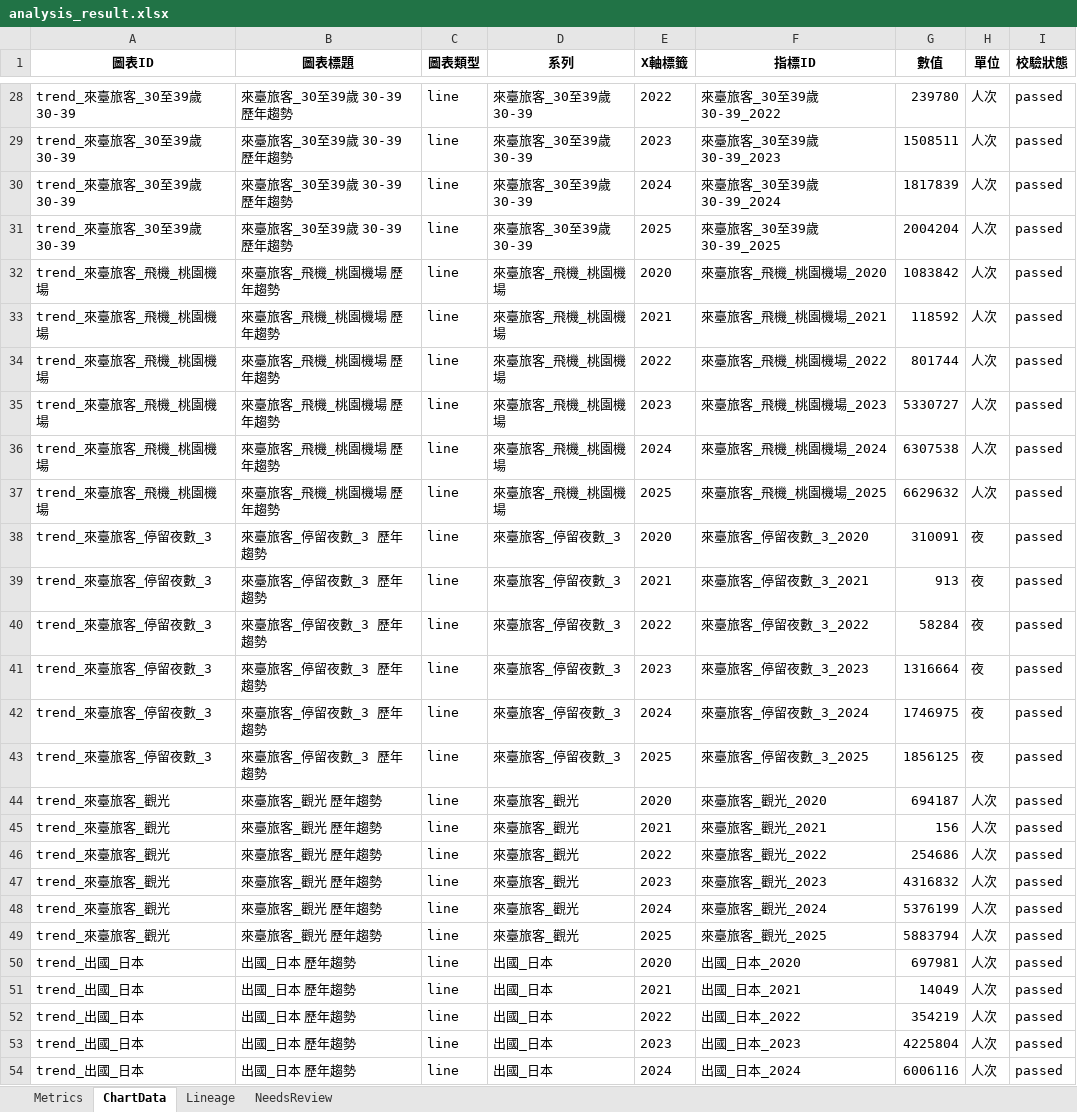
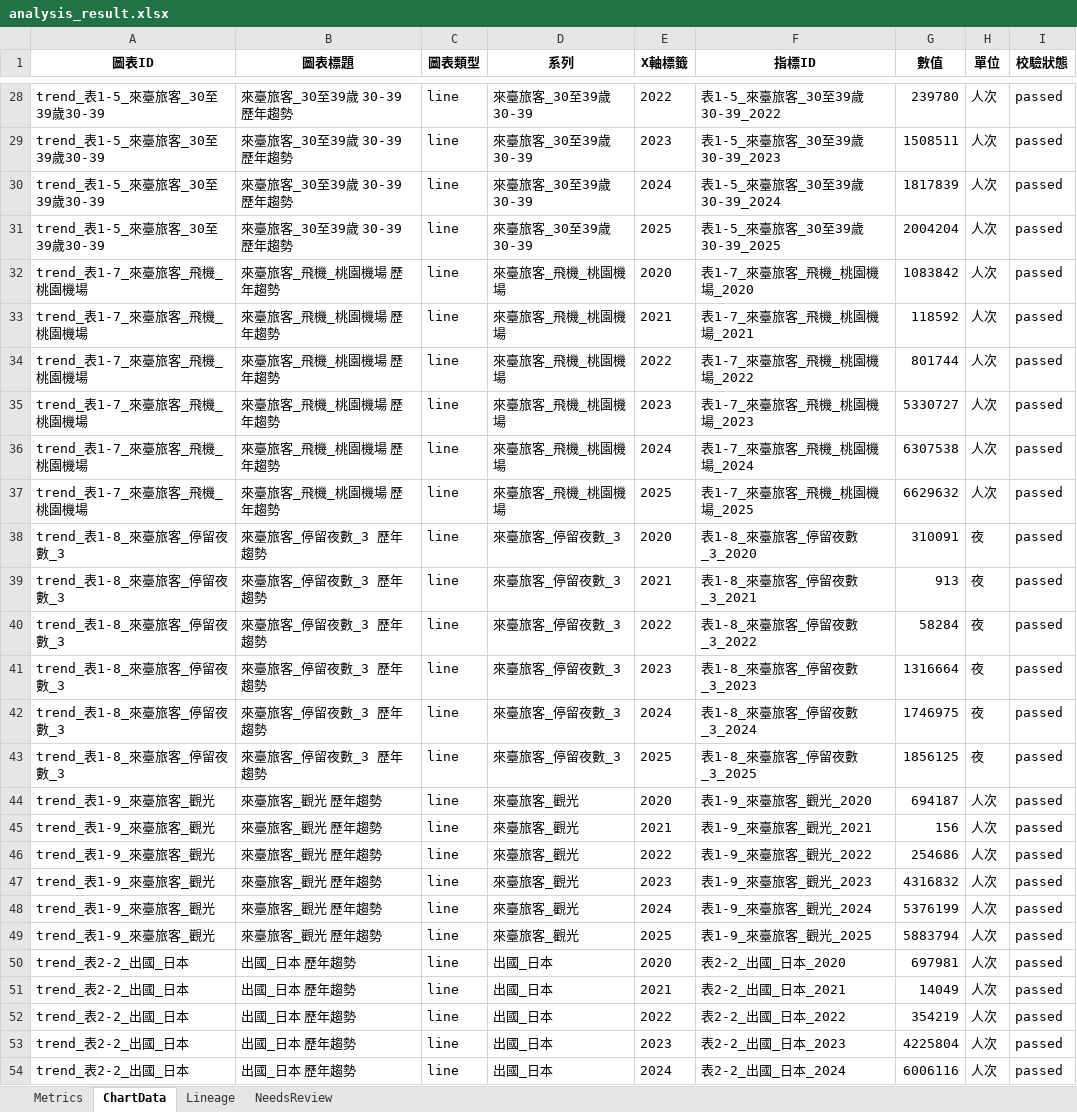
Before and after one commit to stoy95536/2026_AWS_Contest, an Excel workbook: outputs/analysis_result.xlsx, sheet ChartData, drawn as a sheet; only a part is shown, gaps mark what is left out; values as stored, in another font and other column widths than the file's, no borders; the diff covers the shown part only; the diff names each change by its address in the sheet, - before the commit and + after, or states it on an @@ line.

```diff
--- a/outputs/analysis_result.xlsx (sheet ChartData)
+++ b/outputs/analysis_result.xlsx (sheet ChartData)
-A28:A31 (圖表ID): trend_來臺旅客_30至39歲30-39
+A28:A31 (圖表ID): trend_表1-5_來臺旅客_30至39歲30-39
-F28 (指標ID): 來臺旅客_30至39歲30-39_2022
+F28 (指標ID): 表1-5_來臺旅客_30至39歲30-39_2022
-F29 (指標ID): 來臺旅客_30至39歲30-39_2023
+F29 (指標ID): 表1-5_來臺旅客_30至39歲30-39_2023
-F30 (指標ID): 來臺旅客_30至39歲30-39_2024
+F30 (指標ID): 表1-5_來臺旅客_30至39歲30-39_2024
-F31 (指標ID): 來臺旅客_30至39歲30-39_2025
+F31 (指標ID): 表1-5_來臺旅客_30至39歲30-39_2025
-A32:A37 (圖表ID): trend_來臺旅客_飛機_桃園機場
+A32:A37 (圖表ID): trend_表1-7_來臺旅客_飛機_桃園機場
-F32 (指標ID): 來臺旅客_飛機_桃園機場_2020
+F32 (指標ID): 表1-7_來臺旅客_飛機_桃園機場_2020
-F33 (指標ID): 來臺旅客_飛機_桃園機場_2021
+F33 (指標ID): 表1-7_來臺旅客_飛機_桃園機場_2021
-F34 (指標ID): 來臺旅客_飛機_桃園機場_2022
+F34 (指標ID): 表1-7_來臺旅客_飛機_桃園機場_2022
-F35 (指標ID): 來臺旅客_飛機_桃園機場_2023
+F35 (指標ID): 表1-7_來臺旅客_飛機_桃園機場_2023
-F36 (指標ID): 來臺旅客_飛機_桃園機場_2024
+F36 (指標ID): 表1-7_來臺旅客_飛機_桃園機場_2024
-F37 (指標ID): 來臺旅客_飛機_桃園機場_2025
+F37 (指標ID): 表1-7_來臺旅客_飛機_桃園機場_2025
-A38:A43 (圖表ID): trend_來臺旅客_停留夜數_3
+A38:A43 (圖表ID): trend_表1-8_來臺旅客_停留夜數_3
-F38 (指標ID): 來臺旅客_停留夜數_3_2020
+F38 (指標ID): 表1-8_來臺旅客_停留夜數_3_2020
-F39 (指標ID): 來臺旅客_停留夜數_3_2021
+F39 (指標ID): 表1-8_來臺旅客_停留夜數_3_2021
-F40 (指標ID): 來臺旅客_停留夜數_3_2022
+F40 (指標ID): 表1-8_來臺旅客_停留夜數_3_2022
-F41 (指標ID): 來臺旅客_停留夜數_3_2023
+F41 (指標ID): 表1-8_來臺旅客_停留夜數_3_2023
-F42 (指標ID): 來臺旅客_停留夜數_3_2024
+F42 (指標ID): 表1-8_來臺旅客_停留夜數_3_2024
-F43 (指標ID): 來臺旅客_停留夜數_3_2025
+F43 (指標ID): 表1-8_來臺旅客_停留夜數_3_2025
-A44:A49 (圖表ID): trend_來臺旅客_觀光
+A44:A49 (圖表ID): trend_表1-9_來臺旅客_觀光
-F44 (指標ID): 來臺旅客_觀光_2020
+F44 (指標ID): 表1-9_來臺旅客_觀光_2020
-F45 (指標ID): 來臺旅客_觀光_2021
+F45 (指標ID): 表1-9_來臺旅客_觀光_2021
-F46 (指標ID): 來臺旅客_觀光_2022
+F46 (指標ID): 表1-9_來臺旅客_觀光_2022
-F47 (指標ID): 來臺旅客_觀光_2023
+F47 (指標ID): 表1-9_來臺旅客_觀光_2023
-F48 (指標ID): 來臺旅客_觀光_2024
+F48 (指標ID): 表1-9_來臺旅客_觀光_2024
-F49 (指標ID): 來臺旅客_觀光_2025
+F49 (指標ID): 表1-9_來臺旅客_觀光_2025
-A50:A54 (圖表ID): trend_出國_日本
+A50:A54 (圖表ID): trend_表2-2_出國_日本
-F50 (指標ID): 出國_日本_2020
+F50 (指標ID): 表2-2_出國_日本_2020
-F51 (指標ID): 出國_日本_2021
+F51 (指標ID): 表2-2_出國_日本_2021
-F52 (指標ID): 出國_日本_2022
+F52 (指標ID): 表2-2_出國_日本_2022
-F53 (指標ID): 出國_日本_2023
+F53 (指標ID): 表2-2_出國_日本_2023
-F54 (指標ID): 出國_日本_2024
+F54 (指標ID): 表2-2_出國_日本_2024
```
Also changed, not shown: 79 edited cells elsewhere in this sheet, sheet Metrics, sheet Lineage, sheet NeedsReview, 11 other files.
